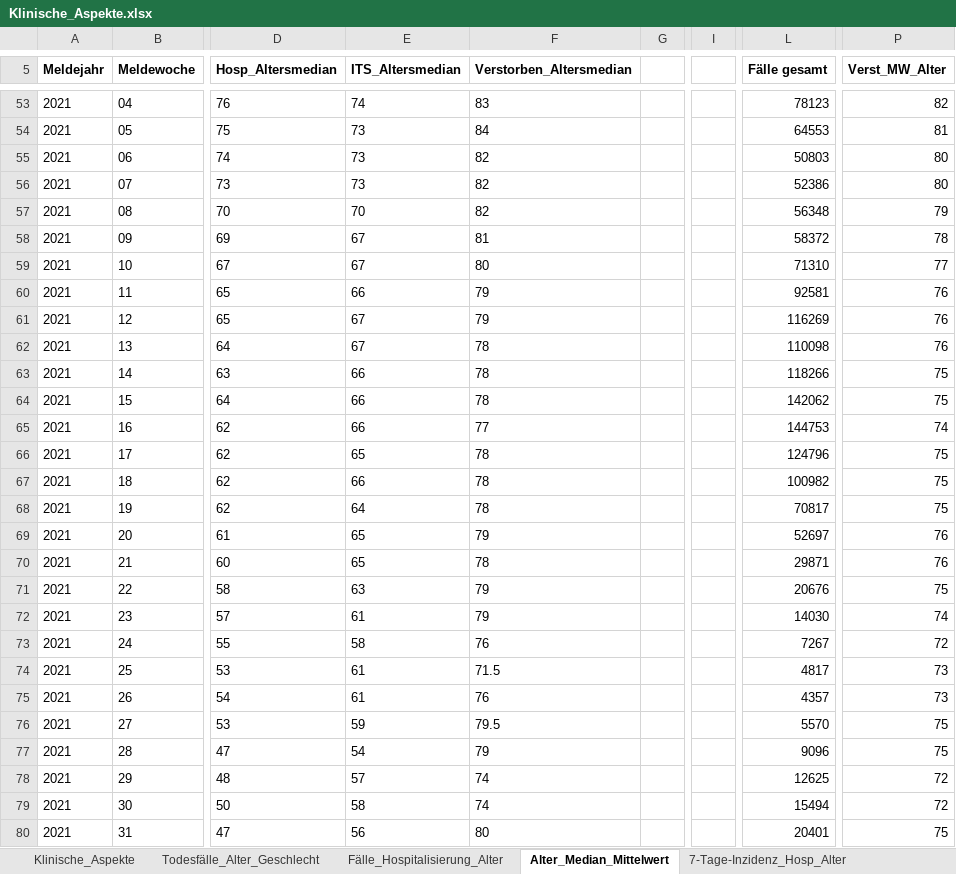
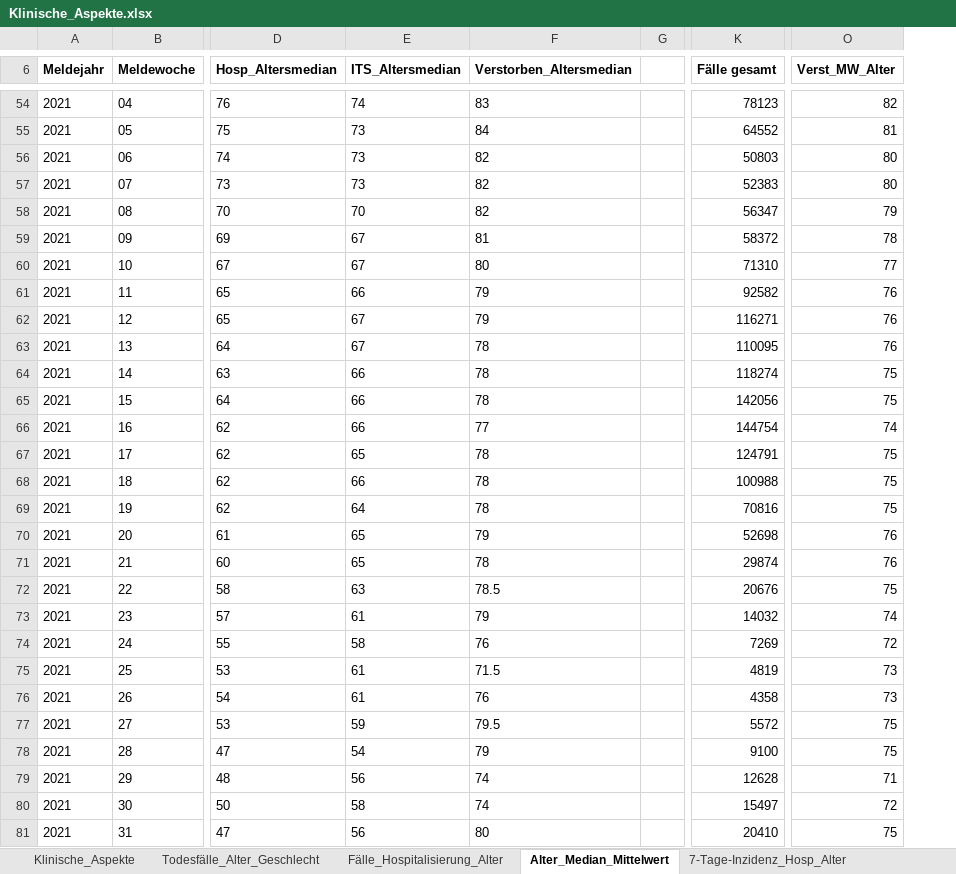
Before and after one commit to amarquard089/Covid19-Hospitalisierungsrate, an Excel workbook: Klinische_Aspekte.xlsx, sheet Alter_Median_Mittelwert, drawn as a sheet; only a part is shown, gaps mark what is left out; values as stored, in another font and other column widths than the file's, no borders; removed rows and columns are numbered as before the commit, all else as after; the diff covers the shown part only; the diff names each change by its address in the sheet, - before the commit and + after, or states it on an @@ line.

```diff
--- a/Klinische_Aspekte.xlsx (sheet Alter_Median_Mittelwert)
+++ b/Klinische_Aspekte.xlsx (sheet Alter_Median_Mittelwert)
-column I, empty
-K55 (Fälle gesamt): 64553
+K55 (Fälle gesamt): 64552
-K57 (Fälle gesamt): 52386
+K57 (Fälle gesamt): 52383
-K58 (Fälle gesamt): 56348
+K58 (Fälle gesamt): 56347
-K61 (Fälle gesamt): 92581
+K61 (Fälle gesamt): 92582
-K62 (Fälle gesamt): 116269
+K62 (Fälle gesamt): 116271
-K63 (Fälle gesamt): 110098
+K63 (Fälle gesamt): 110095
-K64 (Fälle gesamt): 118266
+K64 (Fälle gesamt): 118274
-K65 (Fälle gesamt): 142062
+K65 (Fälle gesamt): 142056
-K66 (Fälle gesamt): 144753
+K66 (Fälle gesamt): 144754
-K67 (Fälle gesamt): 124796
+K67 (Fälle gesamt): 124791
-K68 (Fälle gesamt): 100982
+K68 (Fälle gesamt): 100988
-K69 (Fälle gesamt): 70817
+K69 (Fälle gesamt): 70816
-K70 (Fälle gesamt): 52697
+K70 (Fälle gesamt): 52698
-K71 (Fälle gesamt): 29871
+K71 (Fälle gesamt): 29874
-F72 (Verstorben_Altersmedian): 79
+F72 (Verstorben_Altersmedian): 78.5
-K73 (Fälle gesamt): 14030
+K73 (Fälle gesamt): 14032
-K74 (Fälle gesamt): 7267
+K74 (Fälle gesamt): 7269
-K75 (Fälle gesamt): 4817
+K75 (Fälle gesamt): 4819
-K76 (Fälle gesamt): 4357
+K76 (Fälle gesamt): 4358
-K77 (Fälle gesamt): 5570
+K77 (Fälle gesamt): 5572
-K78 (Fälle gesamt): 9096
+K78 (Fälle gesamt): 9100
-E79 (ITS_Altersmedian): 57
+E79 (ITS_Altersmedian): 56
-K79 (Fälle gesamt): 12625
+K79 (Fälle gesamt): 12628
-O79 (Verst_MW_Alter): 72
+O79 (Verst_MW_Alter): 71
-K80 (Fälle gesamt): 15494
+K80 (Fälle gesamt): 15497
-K81 (Fälle gesamt): 20401
+K81 (Fälle gesamt): 20410
```
Also changed, not shown: 2 added rows and 50 edited cells elsewhere in this sheet, sheet Fälle_Hospitalisierung_Alter, sheet Klinische_Aspekte, sheet 7-Tage-Inzidenz_Hosp_Alter, sheet Todesfälle_Alter_Geschlecht, Inzidenz_Impfstatus.xlsx, Testzahlen.xlsx, 19 other files.
